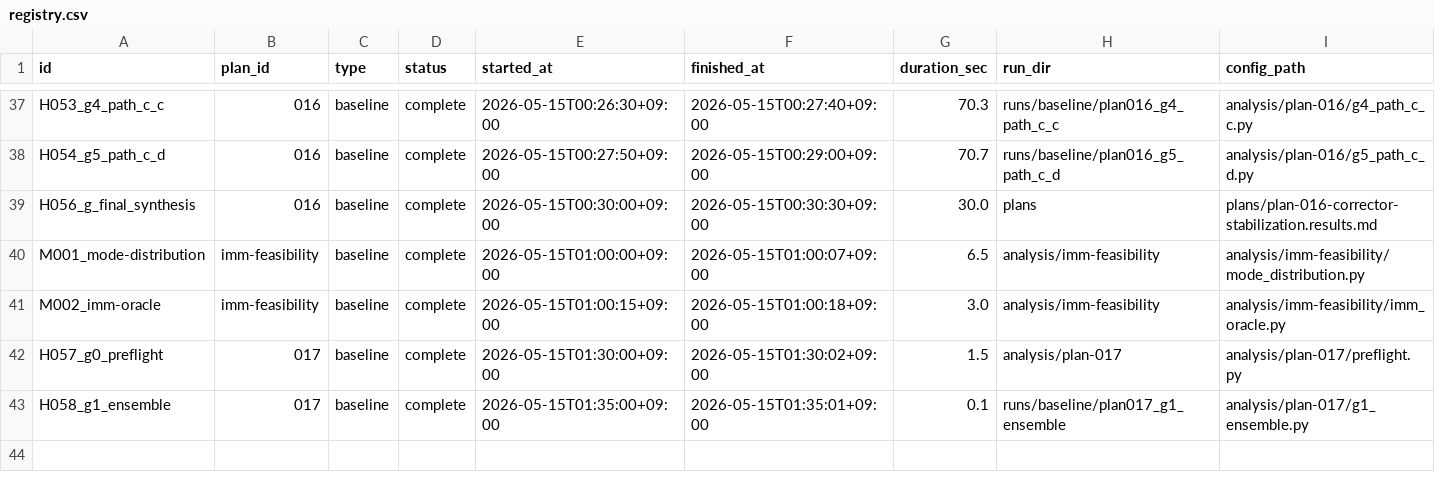
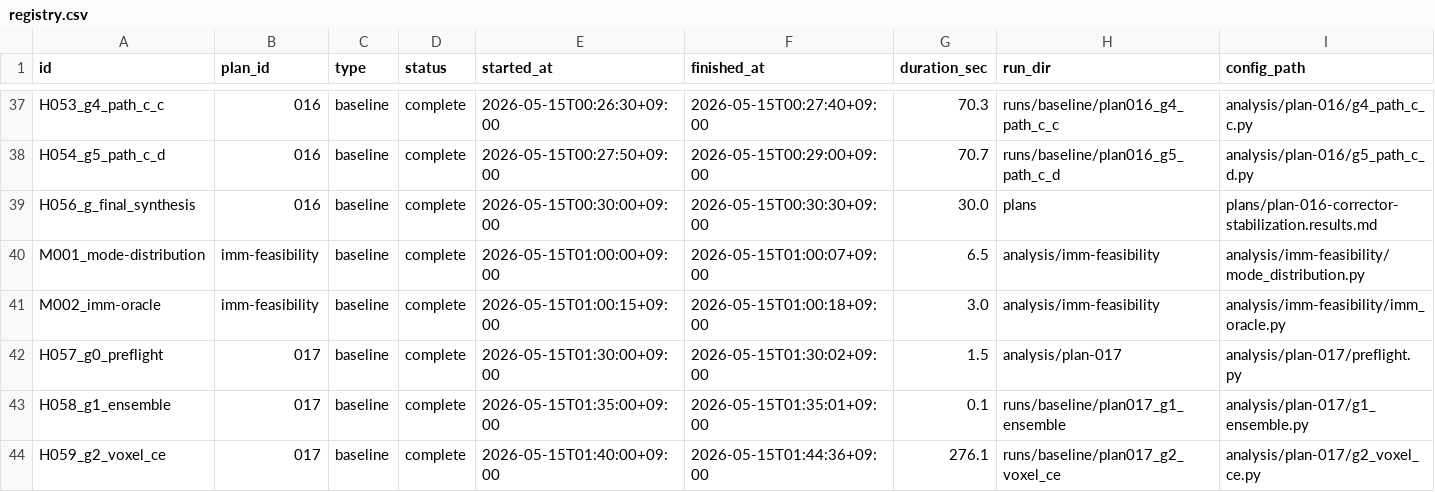
Before and after one commit to dfgcc534/daycon-MOSFLIGHT, a CSV file: registry.csv, drawn as a sheet; only a part is shown, gaps mark what is left out; rows hold the shown columns only; the diff names each change by its address in the sheet, - before the commit and + after, or states it on an @@ line.

Commit message:
plan-017 c4 G2 voxel CE + G1 LB carry (H059)
[G1 LB carry] LB=0.6640 Δ=+0.0002 vs baseline 0.6638.
- per §5.3 G1 pass = LB Δ ≥ 0 → **PASS (marginal positive)**.
- variance reduction lemma 가설 ε~+0.005 미달 (실측 +0.0002 sub-threshold).
- framework-disjoint ensemble 효과 measured marginal.

[STAGE 2 (G2)] §6 spec — 7×7×7 voxel CE head, 5-seed × 5-fold = 25 models, plan-016 G1 config carry.

Result:
- multi-seed concat OOF = **0.6331** Δ=-0.0121 vs G1 baseline 0.6452 (negative direction).
- per-seed: [0.6329, 0.6328, 0.6324, 0.6325, 0.6323] (매우 consistent, 안정 fail).
- per-fold (seed-mean): {0: 0.6517, 1: 0.6273, 2: 0.6427, 3: 0.6278, 4: 0.6159}.
- best_epoch 다수 fold 에서 1 (val_hit 초기값 vs 학습 후 개선 없음) — voxel CE 가 ploss-metric alignment 가설을 *반례 증거 산출*.

해석:
- 가설 (voxel CE = hit metric 직접 정렬) → measured FAIL. 1cm voxel width discretization 이 corrector regression 보다 *오히려 정보 손실*. 343 class CE 가 (a) 9.76% out-of-window clamp + (b) 10000/343=29 sample/class 학습 부족 + (c) anchor codebook (K=9) 무력화 손실 의 confound.
- per-seed 매우 consistent → seed variance 아닌 paradigm 자체 한계 (head reformation 만으로 corrector paradigm ceiling 못 깨짐).
- §3.1 mixed case rule: G1 pass + G2 fail → paradigm-shift #1 (plan-004 2-stage) 권장.

LB skip per user decision (CV 명확 fail → quota 보존, feedback_dacon_submit_confirmation memory).

DACON quota used today: 3/5 (plan-016 G1+G2 + plan-017 G1).

Registry: H059_g2_voxel_ce.

decision-note: voxel CE head reformation paradigm 측정된 한계 — corrector paradigm 안에서 head 만 바꿔서는 ceiling break 불가. paradigm-shift 필수성 *measured*. plan-018 = plan-004 2-stage 또는 다른 paradigm-level change.

```diff
--- a/registry.csv
+++ b/registry.csv
+row 44: H059_g2_voxel_ce | 017 | baseline | complete | 2026-05-15T01:40:00+09:00 | 2026-05-15T01:44:36+09:00 | 276.1 | runs/baseline/plan017_g2_voxel_ce | analysis/plan-017/g2_voxel_ce.py
```
Also changed, not shown: 4 other files.
